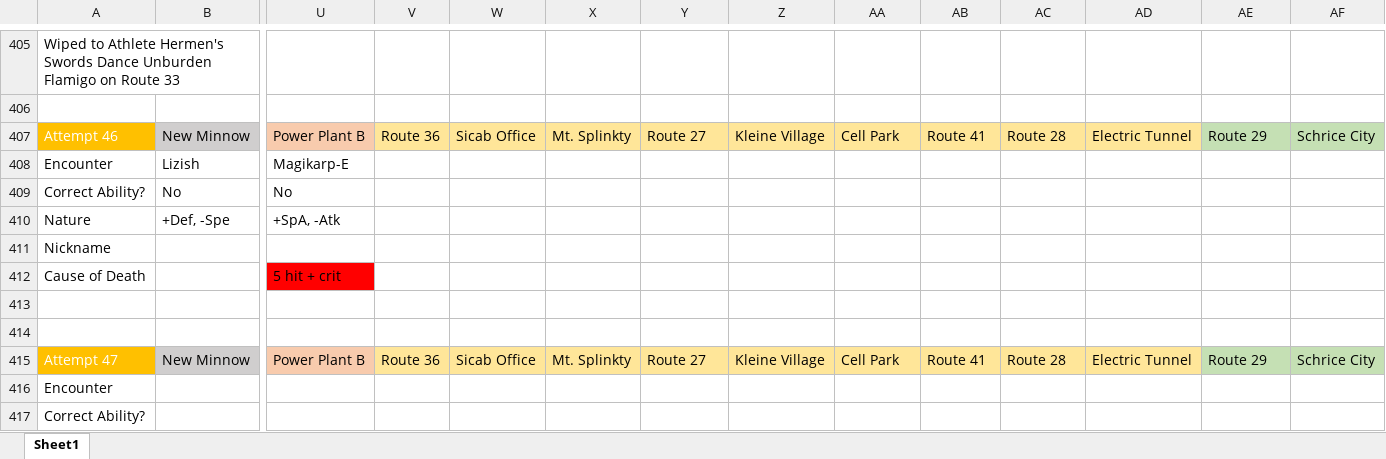
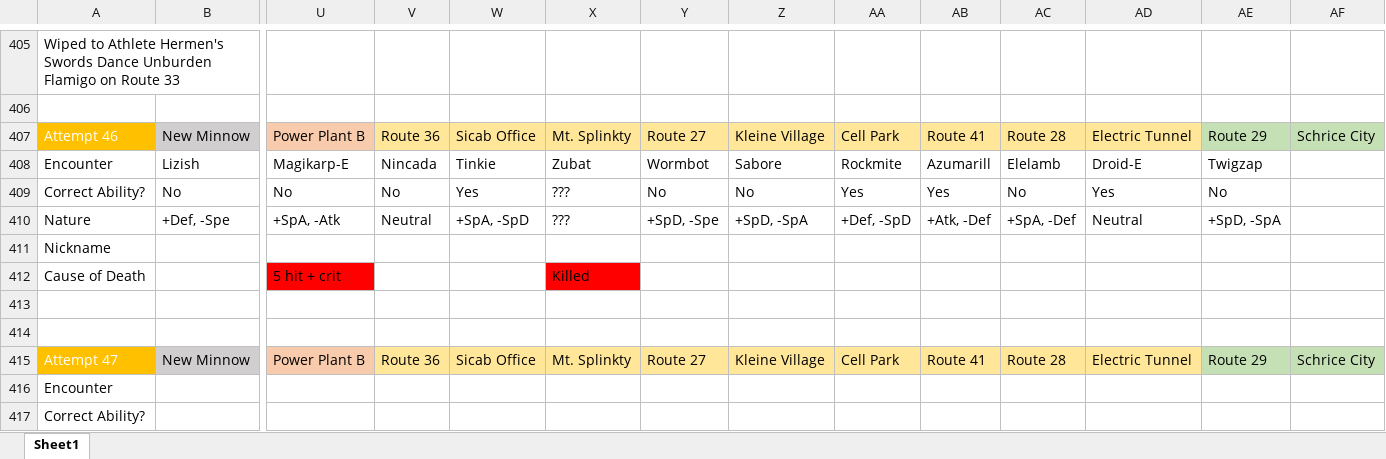
Before and after one commit to sjkuhnke/PokemonGame, an Excel workbook: PokemonGame/stuff/i suck at nuzlockes 2.xlsm, sheet Sheet1, drawn as a sheet; only a part is shown, gaps mark what is left out; values as stored, in another font and other column widths than the file's, no borders; conditional formats not drawn; the diff names each change by its address in the sheet, - before the commit and + after, or states it on an @@ line.

```diff
--- a/PokemonGame/stuff/i suck at nuzlockes 2.xlsm (sheet Sheet1)
+++ b/PokemonGame/stuff/i suck at nuzlockes 2.xlsm (sheet Sheet1)
-V408: (empty)
+V408: Nincada
-W408: (empty)
+W408: Tinkie
-X408: (empty)
+X408: Zubat
-Y408: (empty)
+Y408: Wormbot
-Z408: (empty)
+Z408: Sabore
-AA408: (empty)
+AA408: Rockmite
-AB408: (empty)
+AB408: Azumarill
-AC408: (empty)
+AC408: Elelamb
-AD408: (empty)
+AD408: Droid-E
-AE408: (empty)
+AE408: Twigzap
-V409: (empty)
+V409: No
-W409: (empty)
+W409: Yes
-X409:X410: (empty)
+X409:X410: ???
-Y409: (empty)
+Y409: No
-Z409: (empty)
+Z409: No
-AA409: (empty)
+AA409: Yes
-AB409: (empty)
+AB409: Yes
-AC409: (empty)
+AC409: No
-AD409: (empty)
+AD409: Yes
-AE409: (empty)
+AE409: No
-V410: (empty)
+V410: Neutral
-W410: (empty)
+W410: +SpA, -SpD
-Y410: (empty)
+Y410: +SpD, -Spe
-Z410: (empty)
+Z410: +SpD, -SpA
-AA410: (empty)
+AA410: +Def, -SpD
-AB410: (empty)
+AB410: +Atk, -Def
-AC410: (empty)
+AC410: +SpA, -Def
-AD410: (empty)
+AD410: Neutral
-AE410: (empty)
+AE410: +SpD, -SpA
-X412: (empty)
+X412: Killed
-X412 fill: none
+X412 fill: #FF0000
```
Also changed, not shown: 4 other files.
